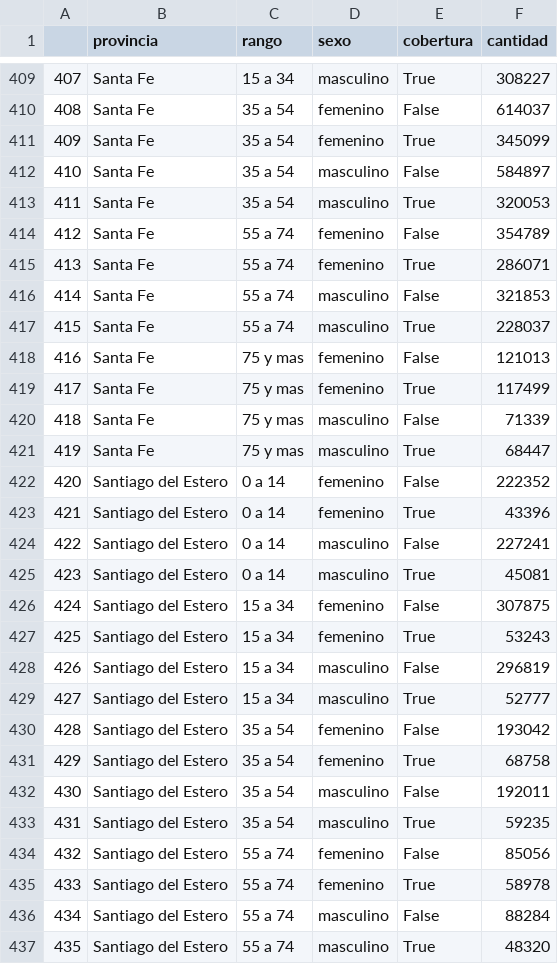
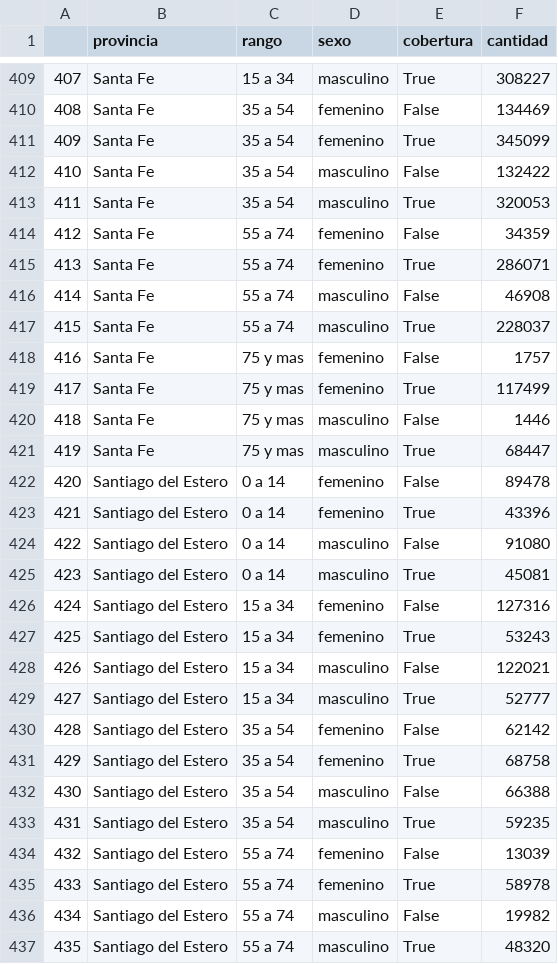
Before and after one commit to elciclon/tp_labo_1, a CSV file: censo_2022_limpio.csv, drawn as a sheet; only a part is shown, gaps mark what is left out; the diff covers the shown part only.

```diff
--- a/censo_2022_limpio.csv
+++ b/censo_2022_limpio.csv
@@ -409,29 +409,29 @@
 407,Santa Fe,15 a 34,masculino,True,308227
-408,Santa Fe,35 a 54,femenino,False,614037
+408,Santa Fe,35 a 54,femenino,False,134469
 409,Santa Fe,35 a 54,femenino,True,345099
-410,Santa Fe,35 a 54,masculino,False,584897
+410,Santa Fe,35 a 54,masculino,False,132422
 411,Santa Fe,35 a 54,masculino,True,320053
-412,Santa Fe,55 a 74,femenino,False,354789
+412,Santa Fe,55 a 74,femenino,False,34359
 413,Santa Fe,55 a 74,femenino,True,286071
-414,Santa Fe,55 a 74,masculino,False,321853
+414,Santa Fe,55 a 74,masculino,False,46908
 415,Santa Fe,55 a 74,masculino,True,228037
-416,Santa Fe,75 y mas,femenino,False,121013
+416,Santa Fe,75 y mas,femenino,False,1757
 417,Santa Fe,75 y mas,femenino,True,117499
-418,Santa Fe,75 y mas,masculino,False,71339
+418,Santa Fe,75 y mas,masculino,False,1446
 419,Santa Fe,75 y mas,masculino,True,68447
-420,Santiago del Estero,0 a 14,femenino,False,222352
+420,Santiago del Estero,0 a 14,femenino,False,89478
 421,Santiago del Estero,0 a 14,femenino,True,43396
-422,Santiago del Estero,0 a 14,masculino,False,227241
+422,Santiago del Estero,0 a 14,masculino,False,91080
 423,Santiago del Estero,0 a 14,masculino,True,45081
-424,Santiago del Estero,15 a 34,femenino,False,307875
+424,Santiago del Estero,15 a 34,femenino,False,127316
 425,Santiago del Estero,15 a 34,femenino,True,53243
-426,Santiago del Estero,15 a 34,masculino,False,296819
+426,Santiago del Estero,15 a 34,masculino,False,122021
 427,Santiago del Estero,15 a 34,masculino,True,52777
-428,Santiago del Estero,35 a 54,femenino,False,193042
+428,Santiago del Estero,35 a 54,femenino,False,62142
 429,Santiago del Estero,35 a 54,femenino,True,68758
-430,Santiago del Estero,35 a 54,masculino,False,192011
+430,Santiago del Estero,35 a 54,masculino,False,66388
 431,Santiago del Estero,35 a 54,masculino,True,59235
-432,Santiago del Estero,55 a 74,femenino,False,85056
+432,Santiago del Estero,55 a 74,femenino,False,13039
 433,Santiago del Estero,55 a 74,femenino,True,58978
-434,Santiago del Estero,55 a 74,masculino,False,88284
+434,Santiago del Estero,55 a 74,masculino,False,19982
 435,Santiago del Estero,55 a 74,masculino,True,48320
```
Also changed, not shown: 36 edited cells elsewhere in this file, censo_2010_limpio.csv, 3 other files.
